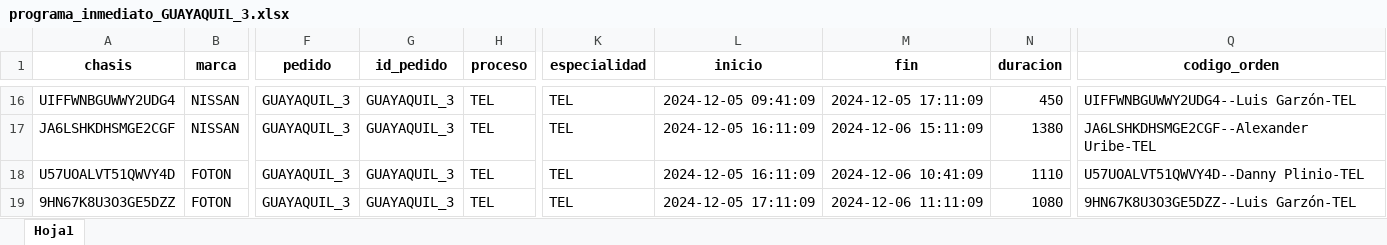
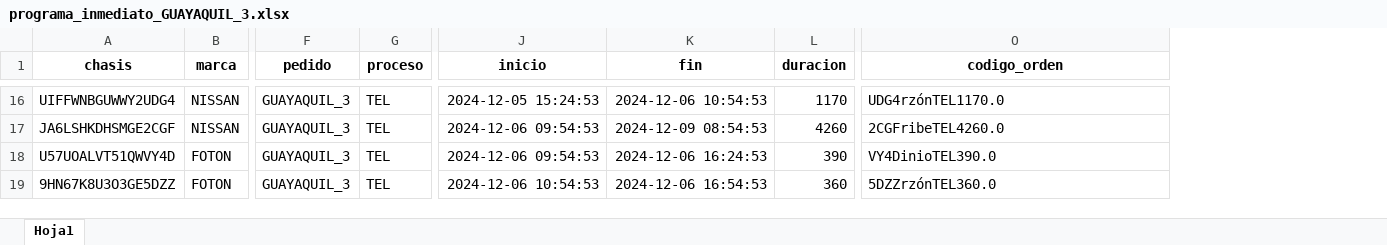
Before and after one commit to RonnySandoval/ASIGNACION, an Excel workbook: programa_inmediato_GUAYAQUIL_3.xlsx, sheet Hoja1, drawn as a sheet; only a part is shown, gaps mark what is left out; values as stored, in another font and other column widths than the file's, no borders; removed rows and columns are numbered as before the commit, all else as after; the diff covers the shown part only; the diff names each change by its address in the sheet, - before the commit and + after, or states it on an @@ line.

```diff
--- a/programa_inmediato_GUAYAQUIL_3.xlsx (sheet Hoja1)
+++ b/programa_inmediato_GUAYAQUIL_3.xlsx (sheet Hoja1)
-column G (id_pedido), rows 16-19: all GUAYAQUIL_3
-column K (especialidad), rows 16-19: all TEL
-J16 (inicio): 2024-12-05 09:41:09
+J16 (inicio): 2024-12-05 15:24:53
-K16 (fin): 2024-12-05 17:11:09
+K16 (fin): 2024-12-06 10:54:53
-L16 (duracion): 450
+L16 (duracion): 1170
-O16 (codigo_orden): UIFFWNBGUWWY2UDG4--Luis Garzón-TEL
+O16 (codigo_orden): UDG4rzónTEL1170.0
-J17:J18 (inicio): 2024-12-05 16:11:09
+J17:J18 (inicio): 2024-12-06 09:54:53
-K17 (fin): 2024-12-06 15:11:09
+K17 (fin): 2024-12-09 08:54:53
-L17 (duracion): 1380
+L17 (duracion): 4260
-O17 (codigo_orden): JA6LSHKDHSMGE2CGF--Alexander Uribe-TEL
+O17 (codigo_orden): 2CGFribeTEL4260.0
-K18 (fin): 2024-12-06 10:41:09
+K18 (fin): 2024-12-06 16:24:53
-L18 (duracion): 1110
+L18 (duracion): 390
-O18 (codigo_orden): U57UOALVT51QWVY4D--Danny Plinio-TEL
+O18 (codigo_orden): VY4DinioTEL390.0
-J19 (inicio): 2024-12-05 17:11:09
+J19 (inicio): 2024-12-06 10:54:53
-K19 (fin): 2024-12-06 11:11:09
+K19 (fin): 2024-12-06 16:54:53
-L19 (duracion): 1080
+L19 (duracion): 360
-O19 (codigo_orden): 9HN67K8U3O3GE5DZZ--Luis Garzón-TEL
+O19 (codigo_orden): 5DZZrzónTEL360.0
```
Also changed, not shown: 47 edited cells elsewhere in this sheet, programa_completo_QUITO_5.xlsx, 21 other files.
